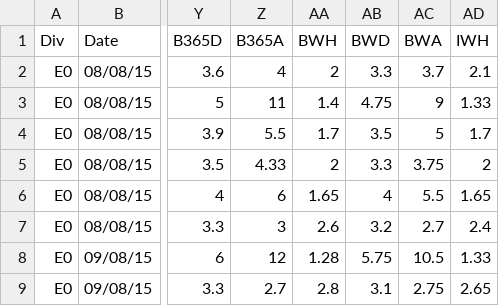
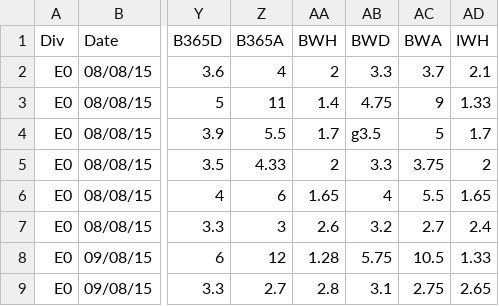
Before and after one commit to xzx1kf/ratings2, a CSV file: fixtures_1516.csv, drawn as a sheet; only a part is shown, gaps mark what is left out; the diff names each change by its address in the sheet, - before the commit and + after, or states it on an @@ line.

```diff
--- a/fixtures_1516.csv
+++ b/fixtures_1516.csv
-AB4 (BWD): 3.5
+AB4 (BWD): g3.5
```
Also changed, not shown: 3 other files.
